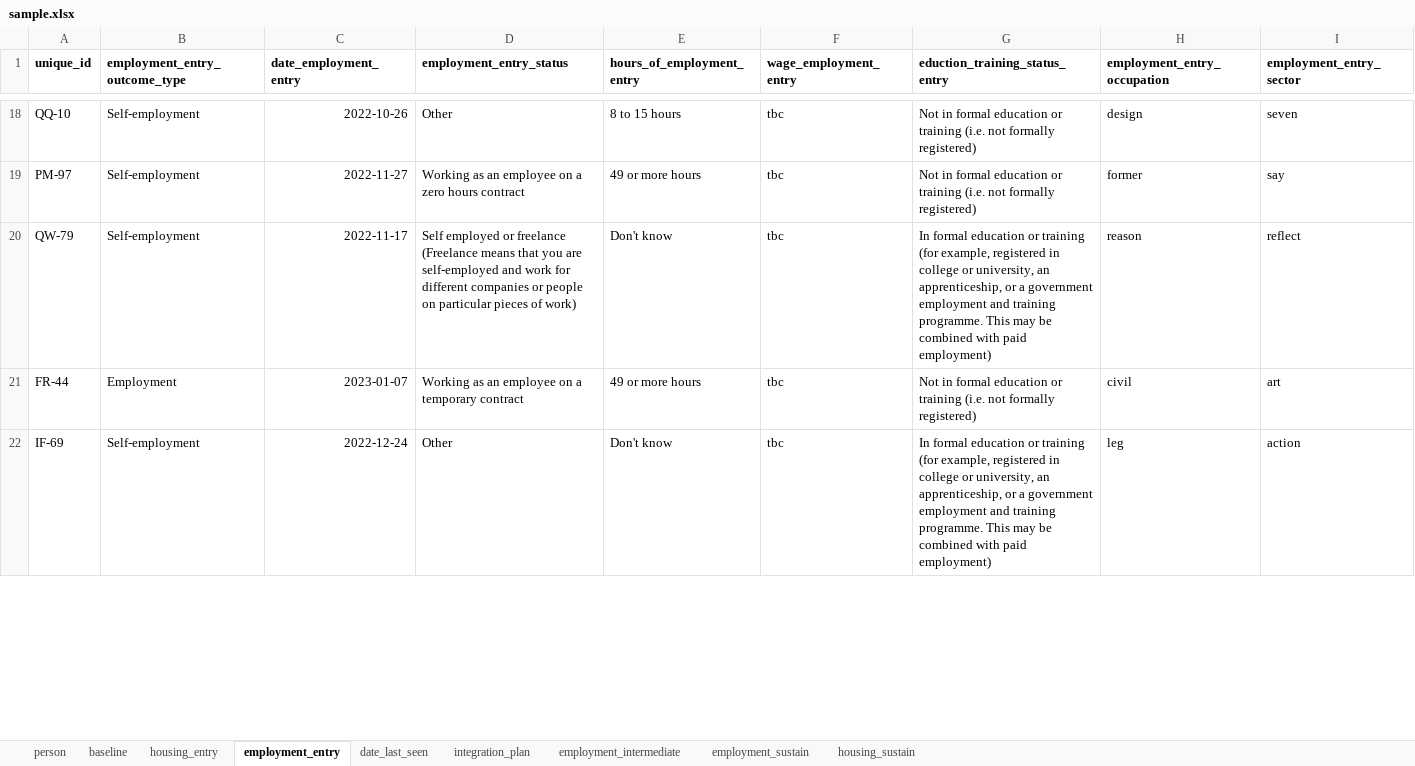
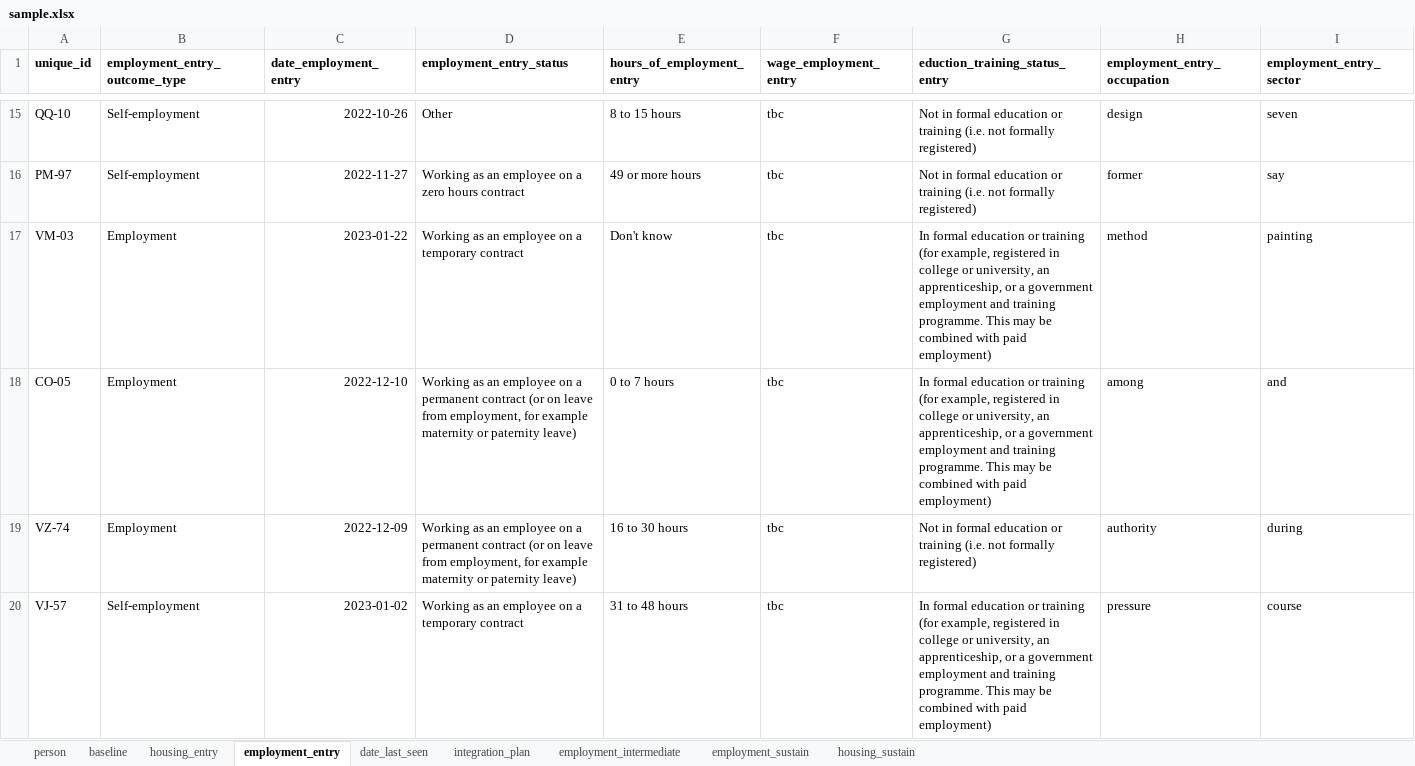
Before and after one commit to SocialFinanceDigitalLabs/RTOF-specification, an Excel workbook: assets/spec/samples/sample.xlsx, sheet employment_entry, drawn as a sheet; only a part is shown, gaps mark what is left out; the shorter side is filled out with more unchanged rows; values as stored, in another font and other column widths than the file's, no borders; removed rows and columns are numbered as before the commit, all else as after; the diff covers the shown part only; the diff names each change by its address in the sheet, - before the commit and + after, or states it on an @@ line.

```diff
--- a/assets/spec/samples/sample.xlsx (sheet employment_entry)
+++ b/assets/spec/samples/sample.xlsx (sheet employment_entry)
-row 20: QW-79 | Self-employment | 2022-11-17 | Self employed or freelance (Freelance means that you are self-employed and work for different companies or people on particular pieces of work) | Don't know | tbc | In formal education or training (for example, registered in college or university, an apprenticeship, or a government employment and training programme. This may be combined with paid employment) | reason | reflect
-row 21: FR-44 | Employment | 2023-01-07 | Working as an employee on a temporary contract | 49 or more hours | tbc | Not in formal education or training (i.e. not formally registered) | civil | art
+row 17: VM-03 | Employment | 2023-01-22 | Working as an employee on a temporary contract | Don't know | tbc | In formal education or training (for example, registered in college or university, an apprenticeship, or a government employment and training programme. This may be combined with paid employment) | method | painting
+row 18: CO-05 | Employment | 2022-12-10 | Working as an employee on a permanent contract (or on leave from employment, for example maternity or paternity leave) | 0 to 7 hours | tbc | In formal education or training (for example, registered in college or university, an apprenticeship, or a government employment and training programme. This may be combined with paid employment) | among | and
+row 19: VZ-74 | Employment | 2022-12-09 | Working as an employee on a permanent contract (or on leave from employment, for example maternity or paternity leave) | 16 to 30 hours | tbc | Not in formal education or training (i.e. not formally registered) | authority | during
+row 20: VJ-57 | Self-employment | 2023-01-02 | Working as an employee on a temporary contract | 31 to 48 hours | tbc | In formal education or training (for example, registered in college or university, an apprenticeship, or a government employment and training programme. This may be combined with paid employment) | pressure | course
```
Also changed, not shown: 84 added rows, 96 removed rows and 252 edited cells elsewhere in this sheet, sheet baseline, sheet integration_plan, sheet person, sheet employment_sustain, sheet employment_intermediate, sheet housing_entry, 2 more sheets, assets/spec/specification-dimensions.xlsx, assets/spec/specification-records.xlsx, 21 other files.
